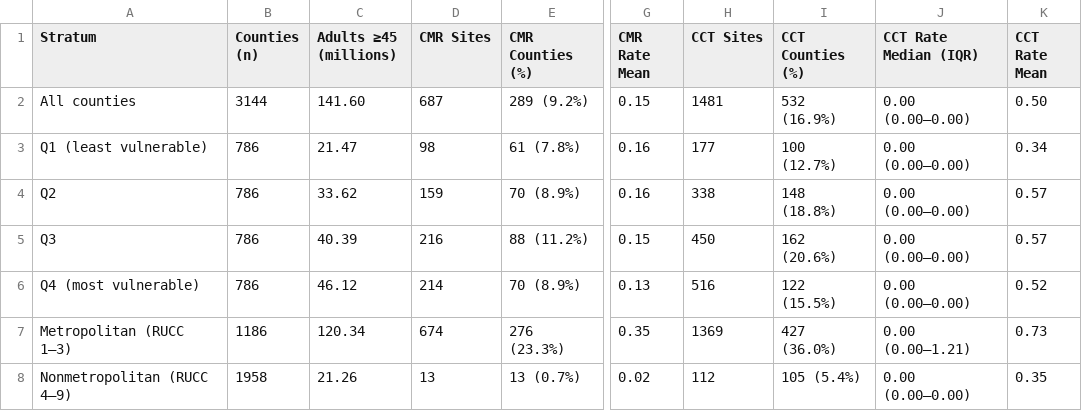
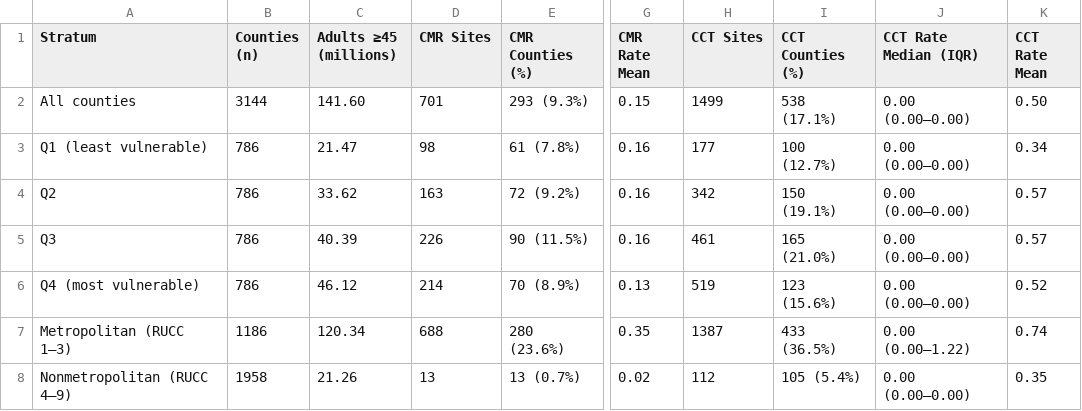
Before and after one commit to abdulrazakucc/geo-spatial-analysis, a CSV file: output/tables/table1_publication.csv, drawn as a sheet; only a part is shown, gaps mark what is left out; the diff names each change by its address in the sheet, - before the commit and + after, or states it on an @@ line.

```diff
--- a/output/tables/table1_publication.csv
+++ b/output/tables/table1_publication.csv
-D2 (CMR Sites): 687
+D2 (CMR Sites): 701
-E2 (CMR Counties (%)): 289 (9.2%)
+E2 (CMR Counties (%)): 293 (9.3%)
-H2 (CCT Sites): 1481
+H2 (CCT Sites): 1499
-I2 (CCT Counties (%)): 532 (16.9%)
+I2 (CCT Counties (%)): 538 (17.1%)
-D4 (CMR Sites): 159
+D4 (CMR Sites): 163
-E4 (CMR Counties (%)): 70 (8.9%)
+E4 (CMR Counties (%)): 72 (9.2%)
-H4 (CCT Sites): 338
+H4 (CCT Sites): 342
-I4 (CCT Counties (%)): 148 (18.8%)
+I4 (CCT Counties (%)): 150 (19.1%)
-D5 (CMR Sites): 216
+D5 (CMR Sites): 226
-E5 (CMR Counties (%)): 88 (11.2%)
+E5 (CMR Counties (%)): 90 (11.5%)
-G5 (CMR Rate Mean): 0.15
+G5 (CMR Rate Mean): 0.16
-H5 (CCT Sites): 450
+H5 (CCT Sites): 461
-I5 (CCT Counties (%)): 162 (20.6%)
+I5 (CCT Counties (%)): 165 (21.0%)
-H6 (CCT Sites): 516
+H6 (CCT Sites): 519
-I6 (CCT Counties (%)): 122 (15.5%)
+I6 (CCT Counties (%)): 123 (15.6%)
-D7 (CMR Sites): 674
+D7 (CMR Sites): 688
-E7 (CMR Counties (%)): 276 (23.3%)
+E7 (CMR Counties (%)): 280 (23.6%)
-H7 (CCT Sites): 1369
+H7 (CCT Sites): 1387
-I7 (CCT Counties (%)): 427 (36.0%)
+I7 (CCT Counties (%)): 433 (36.5%)
-J7 (CCT Rate Median (IQR)): 0.00 (0.00–1.21)
+J7 (CCT Rate Median (IQR)): 0.00 (0.00–1.22)
-K7 (CCT Rate Mean): 0.73
+K7 (CCT Rate Mean): 0.74
```
Also changed, not shown: data/processed/county_analytic_dataset.csv, data/processed/county_edi_constructed.csv, 39 other files.
